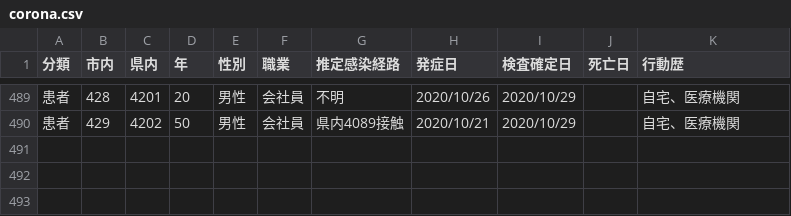
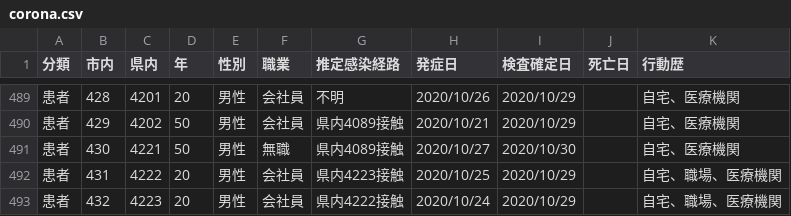
Before and after one commit to mine820/COVID-19, a CSV file: corona.csv, drawn as a sheet; only a part is shown, gaps mark what is left out.

Commit message:
2020/10/31現在の状況に更新

```diff
--- a/corona.csv
+++ b/corona.csv
@@ -490 +490,4 @@
 患者,429,4202,50,男性,会社員,県内4089接触,2020/10/21,2020/10/29,,自宅、医療機関
+患者,430,4221,50,男性,無職,県内4089接触,2020/10/27,2020/10/30,,自宅、医療機関
+患者,431,4222,20,男性,会社員,県内4223接触,2020/10/25,2020/10/29,,自宅、職場、医療機関
+患者,432,4223,20,男性,会社員,県内4222接触,2020/10/24,2020/10/29,,自宅、職場、医療機関
```
